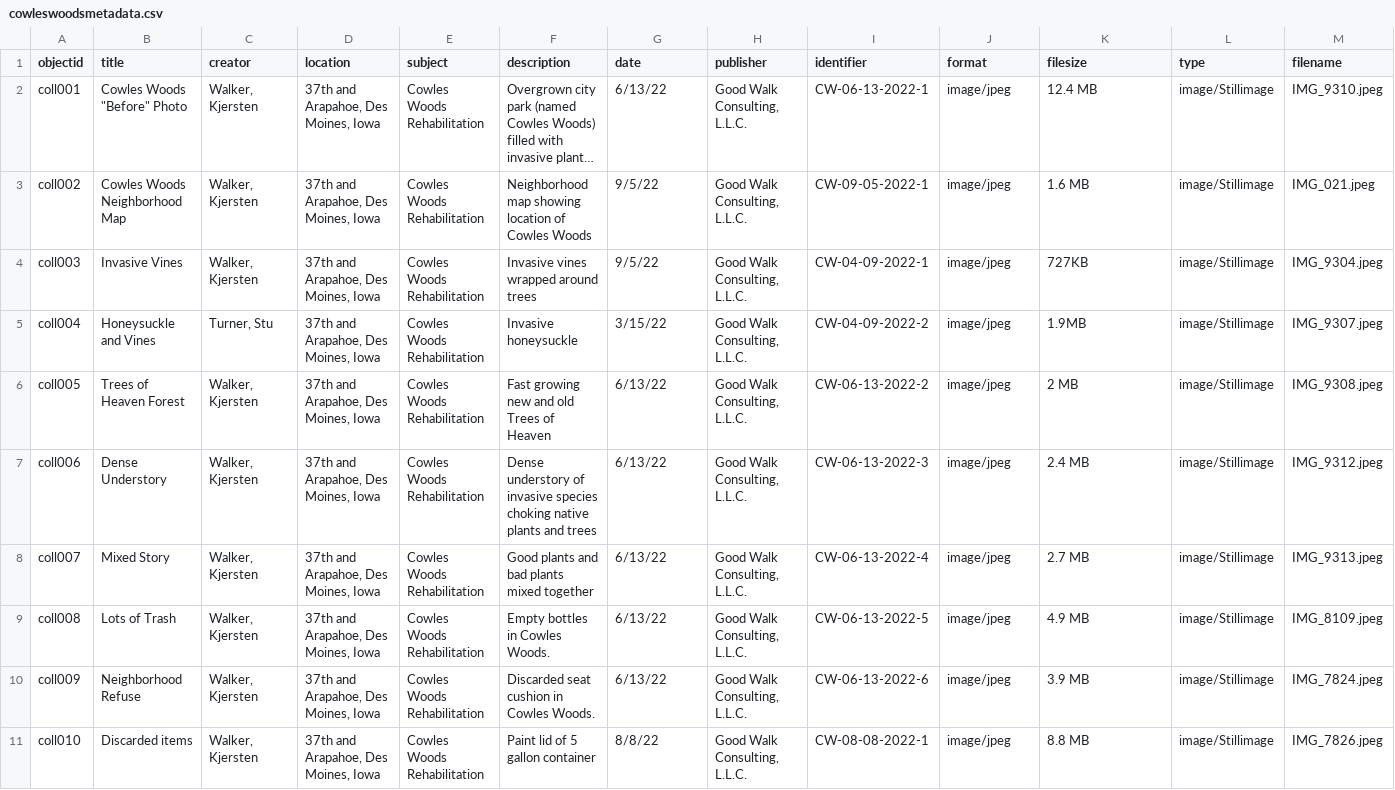
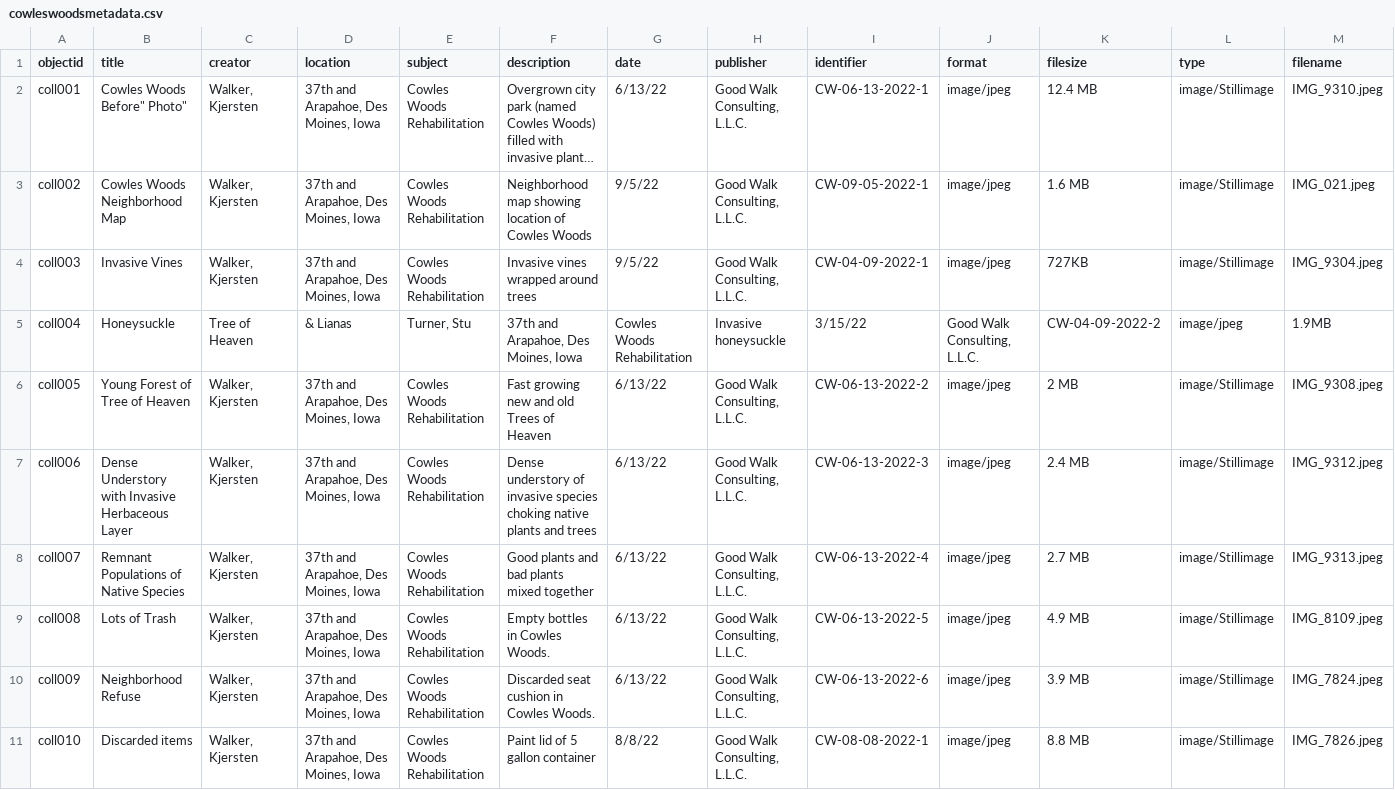
Before and after one commit to KJGoodwalk/cowleswoods2022, a CSV file: _data/cowleswoodsmetadata.csv, drawn as a sheet; only a part is shown; long unchanged cells end in …; the diff covers the shown part only; the diff names each change by its address in the sheet, - before the commit and + after, or states it on an @@ line.

Commit message:
Update cowleswoodsmetadata.csv
Try to save title changes

```diff
--- a/_data/cowleswoodsmetadata.csv
+++ b/_data/cowleswoodsmetadata.csv
-B2 (title): Cowles Woods "Before" Photo
+B2 (title): Cowles Woods Before" Photo"
-B5 (title): Honeysuckle and Vines
+B5 (title): Honeysuckle
-C5 (creator): Turner, Stu
+C5 (creator): Tree of Heaven
-D5 (location): 37th and Arapahoe, Des Moines, Iowa
+D5 (location): & Lianas
-E5 (subject): Cowles Woods Rehabilitation
+E5 (subject): Turner, Stu
-F5 (description): Invasive honeysuckle
+F5 (description): 37th and Arapahoe, Des Moines, Iowa
-G5 (date): 3/15/22
+G5 (date): Cowles Woods Rehabilitation
-H5 (publisher): Good Walk Consulting, L.L.C.
+H5 (publisher): Invasive honeysuckle
-I5 (identifier): CW-04-09-2022-2
+I5 (identifier): 3/15/22
-J5 (format): image/jpeg
+J5 (format): Good Walk Consulting, L.L.C.
-K5 (filesize): 1.9MB
+K5 (filesize): CW-04-09-2022-2
-L5 (type): image/Stillimage
+L5 (type): image/jpeg
-M5 (filename): IMG_9307.jpeg
+M5 (filename): 1.9MB
-B6 (title): Trees of Heaven Forest
+B6 (title): Young Forest of Tree of Heaven
-B7 (title): Dense Understory
+B7 (title): Dense Understory with Invasive Herbaceous Layer
-B8 (title): Mixed Story
+B8 (title): Remnant Populations of Native Species
```
Also changed, not shown: 14 edited cells elsewhere in this file.
